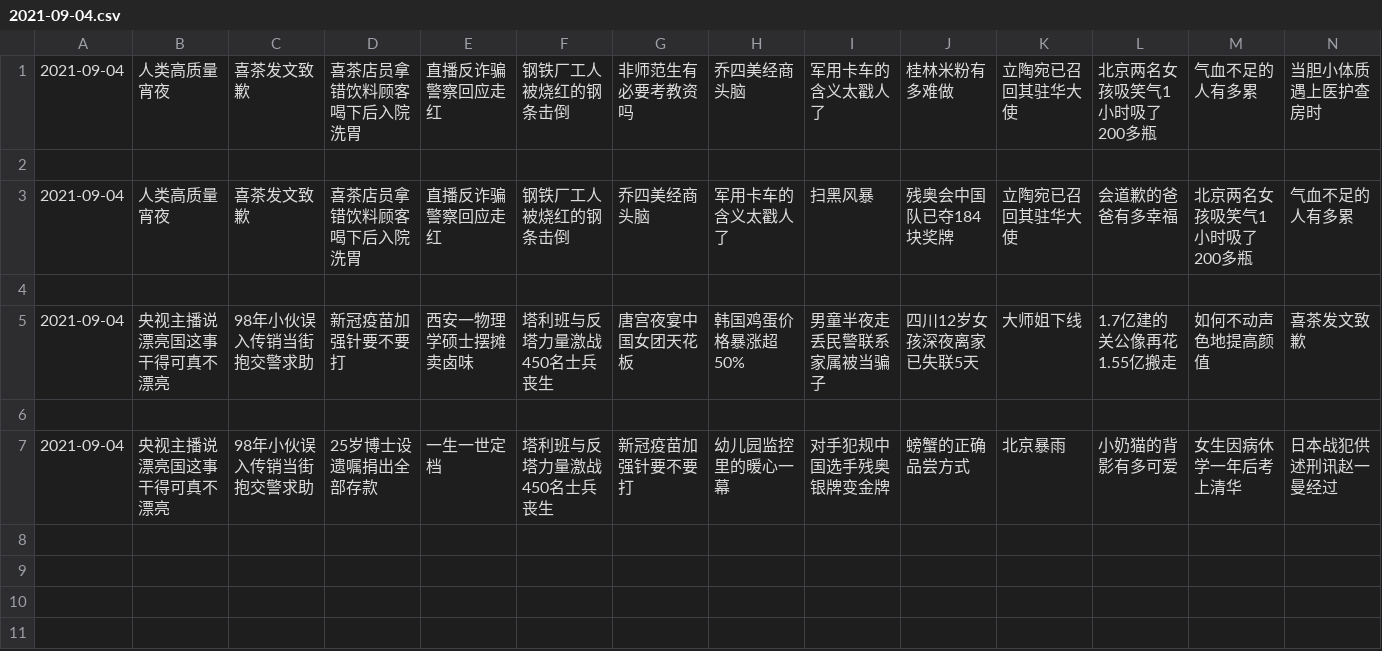
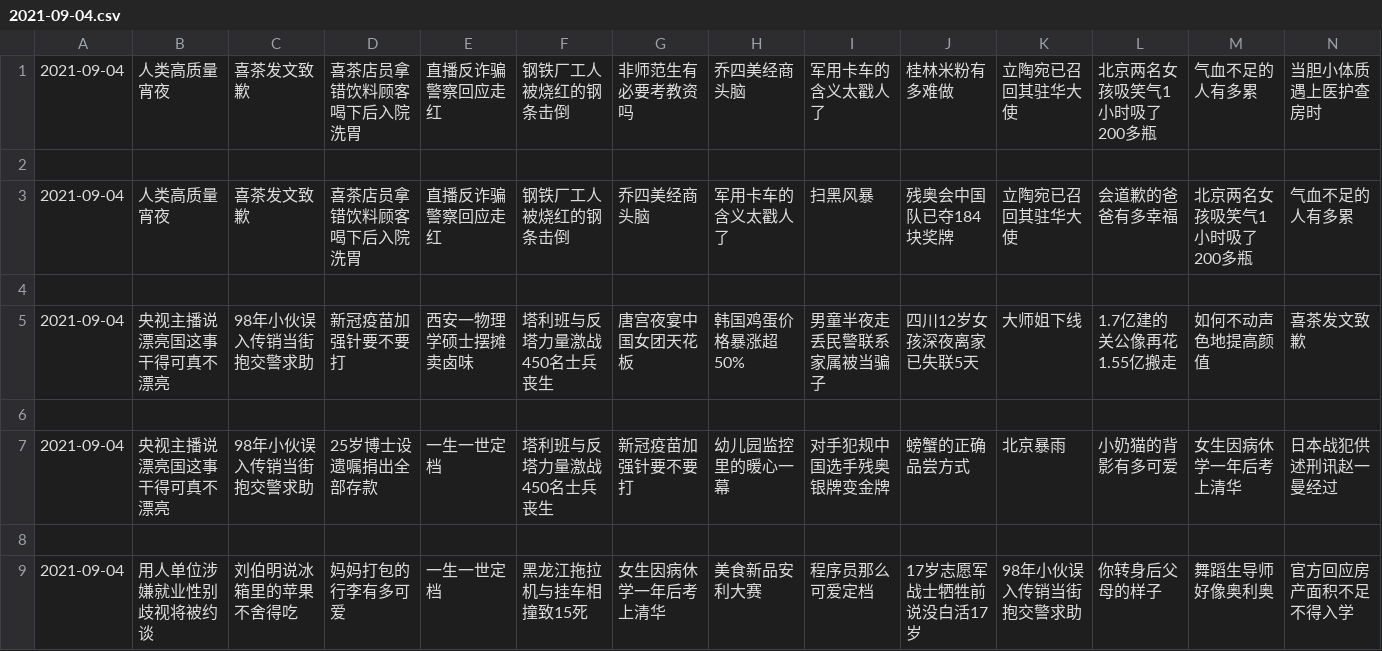
Before and after one commit to vmp65l3/weibo-hotrank, a CSV file: data/2021-09-04.csv, drawn as a sheet; only a part is shown; rows hold the shown columns only; the diff names each change by its address in the sheet, - before the commit and + after, or states it on an @@ line.

```diff
--- a/data/2021-09-04.csv
+++ b/data/2021-09-04.csv
+row 8: (empty)
+row 9: 2021-09-04 | 用人单位涉嫌就业性别歧视将被约谈 | 刘伯明说冰箱里的苹果不舍得吃 | 妈妈打包的行李有多可爱 | 一生一世定档 | 黑龙江拖拉机与挂车相撞致15死 | 女生因病休学一年后考上清华 | 美食新品安利大赛 | 程序员那么可爱定档 | 17岁志愿军战士牺牲前说没白活17岁 | 98年小伙误入传销当街抱交警求助 | 你转身后父母的样子 | 舞蹈生导师好像奥利奥 | 官方回应房产面积不足不得入学
```
Also changed, not shown: 1 other file.
